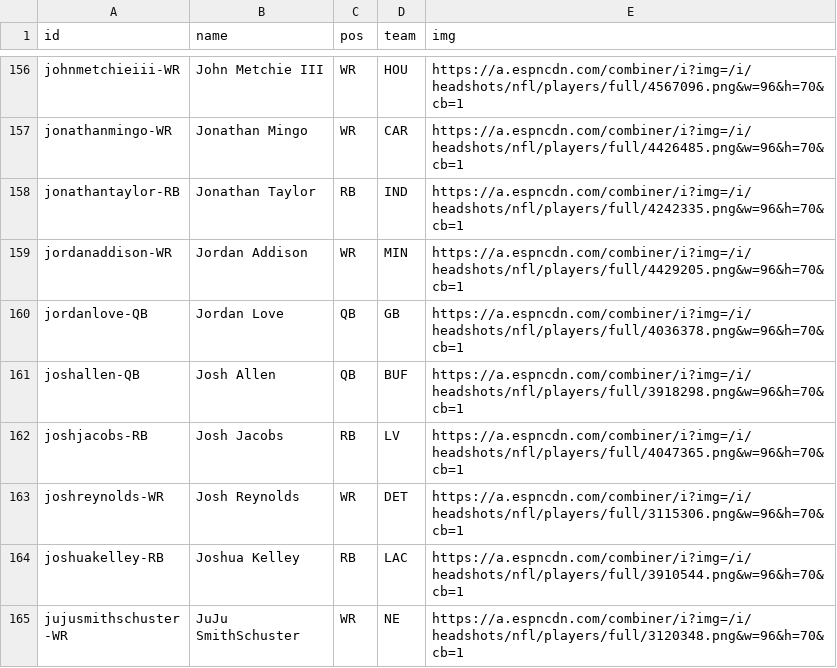
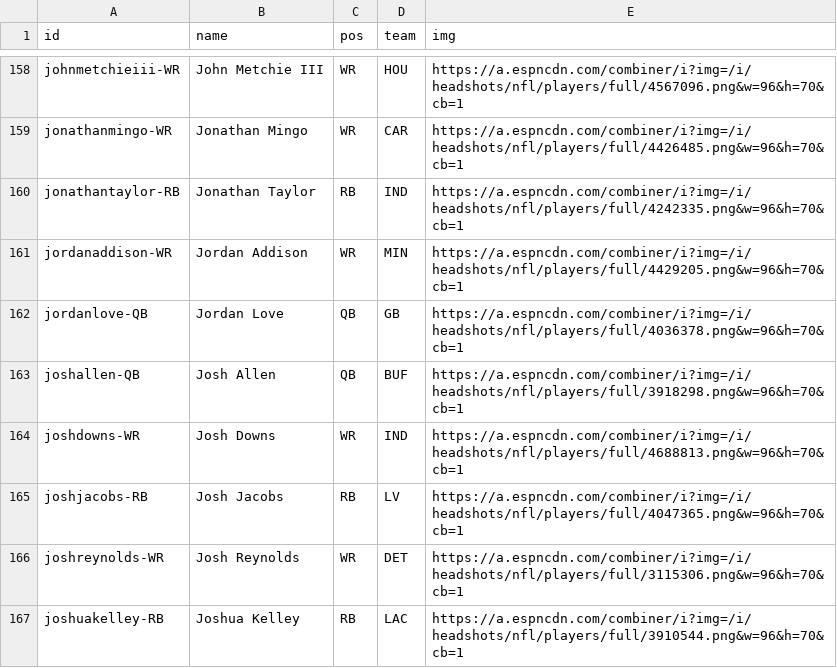
Before and after one commit to jackarnold84/fantasy-forecaster, a CSV file: data/football-2023/players/info.csv, drawn as a sheet; only a part is shown, gaps mark what is left out; the shorter side is filled out with more unchanged rows; the diff covers the shown part only; the diff names each change by its address in the sheet, - before the commit and + after, or states it on an @@ line.

```diff
--- a/data/football-2023/players/info.csv
+++ b/data/football-2023/players/info.csv
+row 164: joshdowns-WR | Josh Downs | WR | IND | https://a.espncdn.com/combiner/i?img=/i/headshots/nfl/players/full/4688813.png&w=96&h=70&cb=1
```
Also changed, not shown: 5 added rows and 3 edited cells elsewhere in this file, data/football-2023/leagues/mfl/members.csv, data/football-2023/leagues/mfl/schedule.csv, 7 other files.
